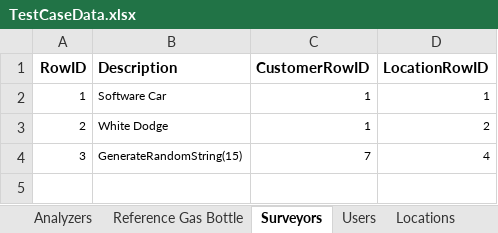
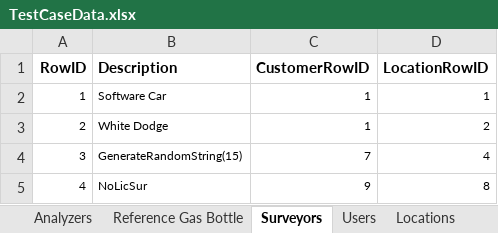
Before and after one commit to SXiang/JUnitWebTest, an Excel workbook: selenium-wd/data/TestCaseData.xlsx, sheet Surveyors, drawn as a sheet; values as stored, in another font and other column widths than the file's, no borders; the diff names each change by its address in the sheet, - before the commit and + after, or states it on an @@ line.

```diff
--- a/selenium-wd/data/TestCaseData.xlsx (sheet Surveyors)
+++ b/selenium-wd/data/TestCaseData.xlsx (sheet Surveyors)
+row 5: 4 | NoLicSur | 9 | 8
```
Also changed, not shown: sheet Locations, sheet Users, sheet Test Environment Data, sheet Analyzers, sheet Customers.
